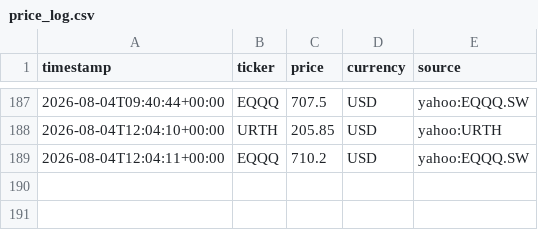
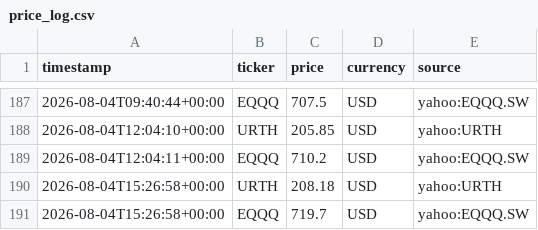
Before and after one commit to Hammy-K/stock-prices, a CSV file: price_log.csv, drawn as a sheet; only a part is shown, gaps mark what is left out; the diff names each change by its address in the sheet, - before the commit and + after, or states it on an @@ line.

Commit message:
price check 2026-08-04 15:26 UTC

```diff
--- a/price_log.csv
+++ b/price_log.csv
+row 190: 2026-08-04T15:26:58+00:00 | URTH | 208.18 | USD | yahoo:URTH
+row 191: 2026-08-04T15:26:58+00:00 | EQQQ | 719.7 | USD | yahoo:EQQQ.SW
```
